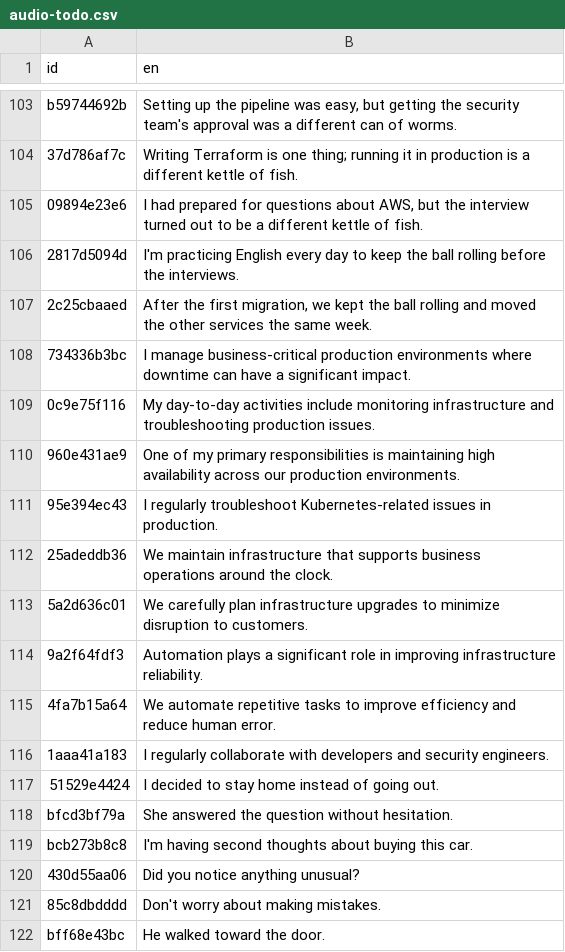
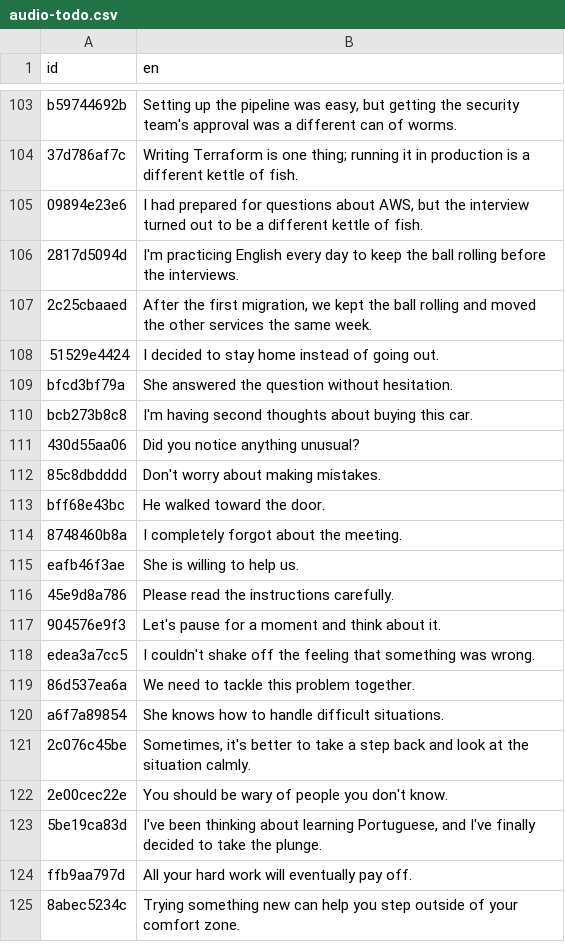
Before and after one commit to JonomaIT/web-english, a CSV file: audio-todo.csv, drawn as a sheet; only a part is shown, gaps mark what is left out; the shorter side is filled out with more unchanged rows; the diff names each change by its address in the sheet, - before the commit and + after, or states it on an @@ line.

```diff
--- a/audio-todo.csv
+++ b/audio-todo.csv
-row 108: 734336b3bc | I manage business-critical production environments where downtime can have a significant impact.
-row 109: 0c9e75f116 | My day-to-day activities include monitoring infrastructure and troubleshooting production issues.
-row 110: 960e431ae9 | One of my primary responsibilities is maintaining high availability across our production environments.
-row 111: 95e394ec43 | I regularly troubleshoot Kubernetes-related issues in production.
-row 112: 25adeddb36 | We maintain infrastructure that supports business operations around the clock.
-row 113: 5a2d636c01 | We carefully plan infrastructure upgrades to minimize disruption to customers.
-row 114: 9a2f64fdf3 | Automation plays a significant role in improving infrastructure reliability.
-row 115: 4fa7b15a64 | We automate repetitive tasks to improve efficiency and reduce human error.
-row 116: 1aaa41a183 | I regularly collaborate with developers and security engineers.
```
Also changed, not shown: 2 other files.
